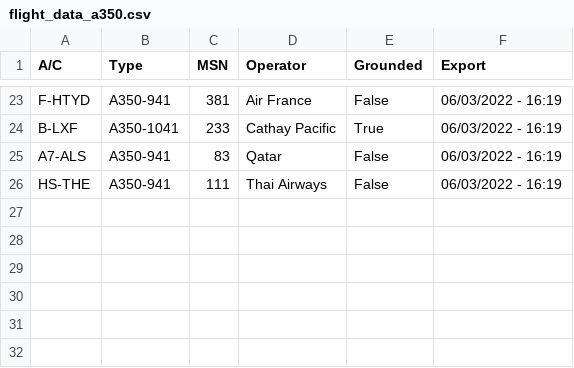
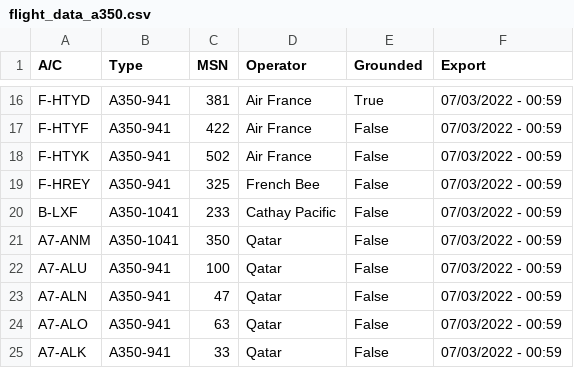
Before and after one commit to clintjb/clintjb.github.v2, a CSV file: _data/flight_data_a350.csv, drawn as a sheet; only a part is shown, gaps mark what is left out; removed rows and columns are numbered as before the commit, all else as after; the diff covers the shown part only; the diff names each change by its address in the sheet, - before the commit and + after, or states it on an @@ line.

```diff
--- a/_data/flight_data_a350.csv
+++ b/_data/flight_data_a350.csv
-E16 (Grounded): False
+E16 (Grounded): True
-F16 (Export): 06/03/2022 - 16:19
+F16 (Export): 07/03/2022 - 00:59
+row 17: F-HTYF | A350-941 | 422 | Air France | False | 07/03/2022 - 00:59
+row 18: F-HTYK | A350-941 | 502 | Air France | False | 07/03/2022 - 00:59
+row 19: F-HREY | A350-941 | 325 | French Bee | False | 07/03/2022 - 00:59
-E20 (Grounded): True
+E20 (Grounded): False
-F20 (Export): 06/03/2022 - 16:19
+F20 (Export): 07/03/2022 - 00:59
+row 21: A7-ANM | A350-1041 | 350 | Qatar | False | 07/03/2022 - 00:59
-A22 (A/C): A7-ALS
+A22 (A/C): A7-ALU
-C22 (MSN): 83
+C22 (MSN): 100
-F22 (Export): 06/03/2022 - 16:19
+F22 (Export): 07/03/2022 - 00:59
-row 26: HS-THE | A350-941 | 111 | Thai Airways | False | 06/03/2022 - 16:19
+row 23: A7-ALN | A350-941 | 47 | Qatar | False | 07/03/2022 - 00:59
+row 24: A7-ALO | A350-941 | 63 | Qatar | False | 07/03/2022 - 00:59
+row 25: A7-ALK | A350-941 | 33 | Qatar | False | 07/03/2022 - 00:59
```
Also changed, not shown: 4 added rows, 11 removed rows and 22 edited cells elsewhere in this file, 1 other file.
